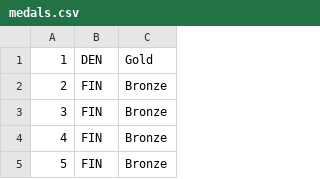
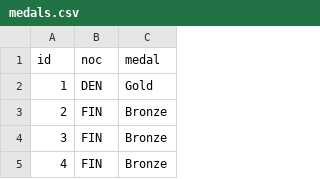
Before and after one commit to jpowens24/cs257, a CSV file: olympics/medals.csv, drawn as a sheet; only a part is shown; the shorter side is filled out with more unchanged rows.

Commit message:
Fixed incorrect data in athletes.csv

```diff
--- a/olympics/medals.csv
+++ b/olympics/medals.csv
@@ -1 +1,2 @@
+id,noc,medal
 1,DEN,Gold
```
Also changed, not shown: olympics/nocs.csv, 5 other files.
